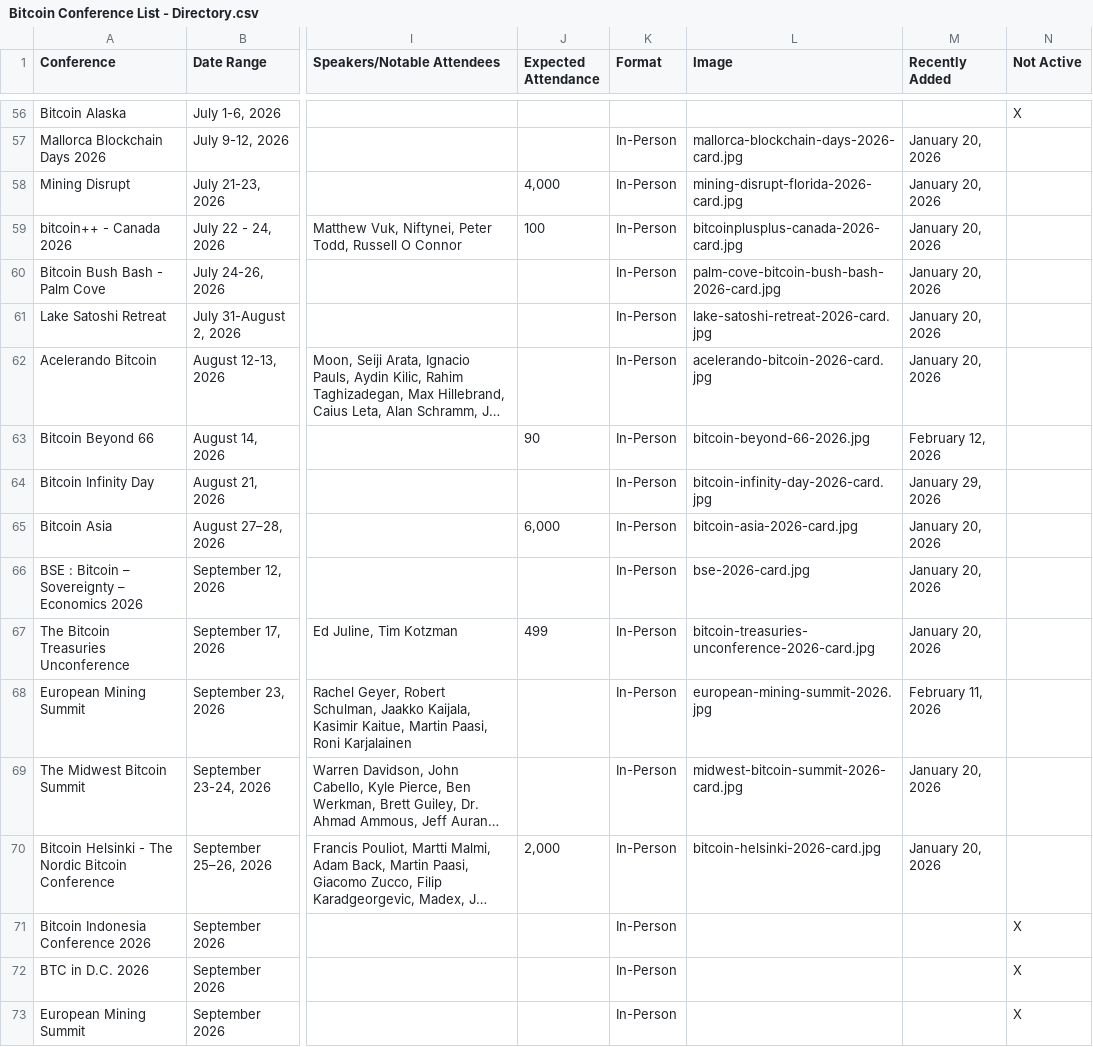
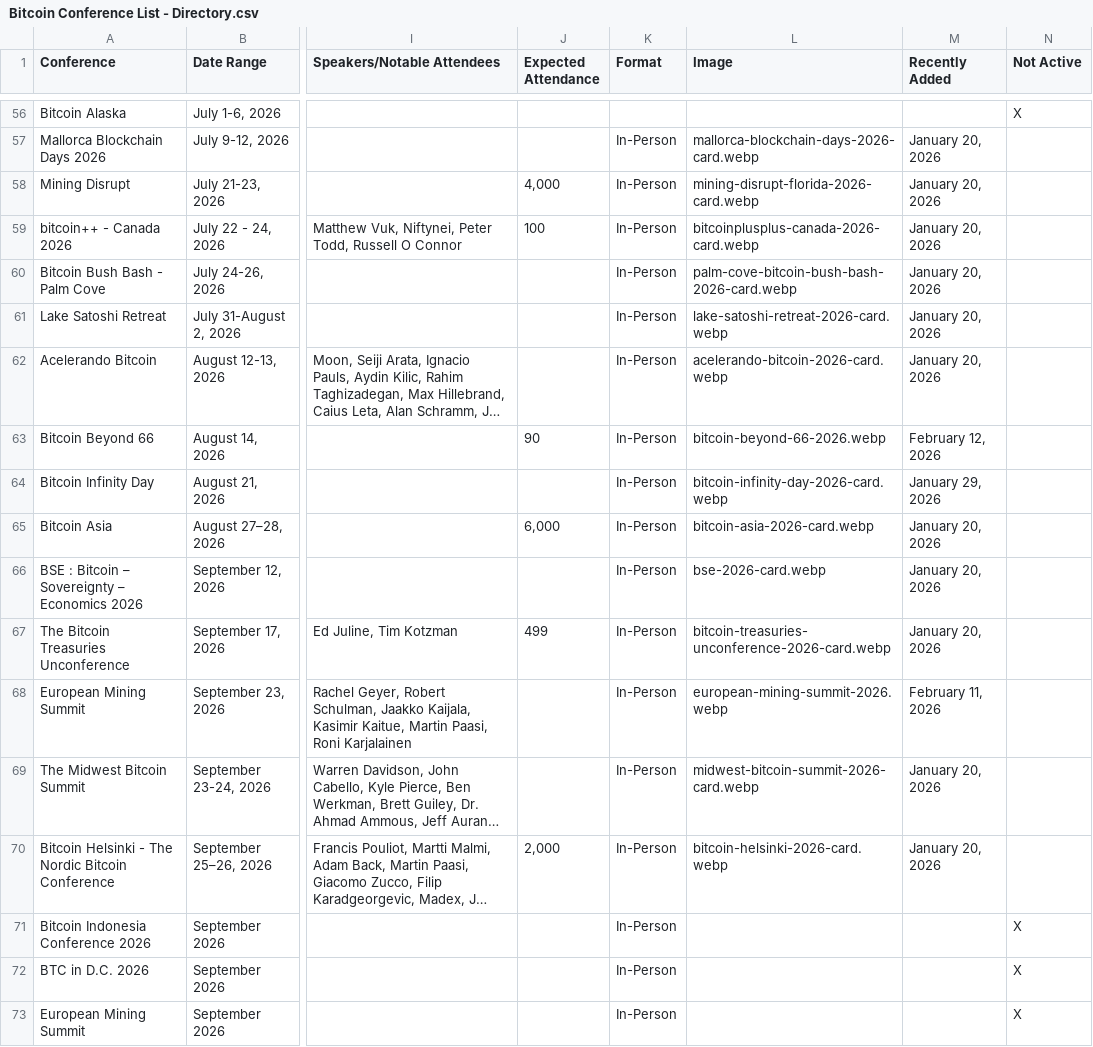
Before and after one commit to goldisdying/proofofconference, a CSV file: Bitcoin Conference List - Directory.csv, drawn as a sheet; only a part is shown, gaps mark what is left out; long unchanged cells end in …; the diff covers the shown part only; the diff names each change by its address in the sheet, - before the commit and + after, or states it on an @@ line.

```diff
--- a/Bitcoin Conference List - Directory.csv
+++ b/Bitcoin Conference List - Directory.csv
-L57 (Image): mallorca-blockchain-days-2026-card.jpg
+L57 (Image): mallorca-blockchain-days-2026-card.webp
-L58 (Image): mining-disrupt-florida-2026-card.jpg
+L58 (Image): mining-disrupt-florida-2026-card.webp
-L59 (Image): bitcoinplusplus-canada-2026-card.jpg
+L59 (Image): bitcoinplusplus-canada-2026-card.webp
-L60 (Image): palm-cove-bitcoin-bush-bash-2026-card.jpg
+L60 (Image): palm-cove-bitcoin-bush-bash-2026-card.webp
-L61 (Image): lake-satoshi-retreat-2026-card.jpg
+L61 (Image): lake-satoshi-retreat-2026-card.webp
-L62 (Image): acelerando-bitcoin-2026-card.jpg
+L62 (Image): acelerando-bitcoin-2026-card.webp
-L63 (Image): bitcoin-beyond-66-2026.jpg
+L63 (Image): bitcoin-beyond-66-2026.webp
-L64 (Image): bitcoin-infinity-day-2026-card.jpg
+L64 (Image): bitcoin-infinity-day-2026-card.webp
-L65 (Image): bitcoin-asia-2026-card.jpg
+L65 (Image): bitcoin-asia-2026-card.webp
-L66 (Image): bse-2026-card.jpg
+L66 (Image): bse-2026-card.webp
-L67 (Image): bitcoin-treasuries-unconference-2026-card.jpg
+L67 (Image): bitcoin-treasuries-unconference-2026-card.webp
-L68 (Image): european-mining-summit-2026.jpg
+L68 (Image): european-mining-summit-2026.webp
-L69 (Image): midwest-bitcoin-summit-2026-card.jpg
+L69 (Image): midwest-bitcoin-summit-2026-card.webp
-L70 (Image): bitcoin-helsinki-2026-card.jpg
+L70 (Image): bitcoin-helsinki-2026-card.webp
```
Also changed, not shown: 67 edited cells elsewhere in this file.
